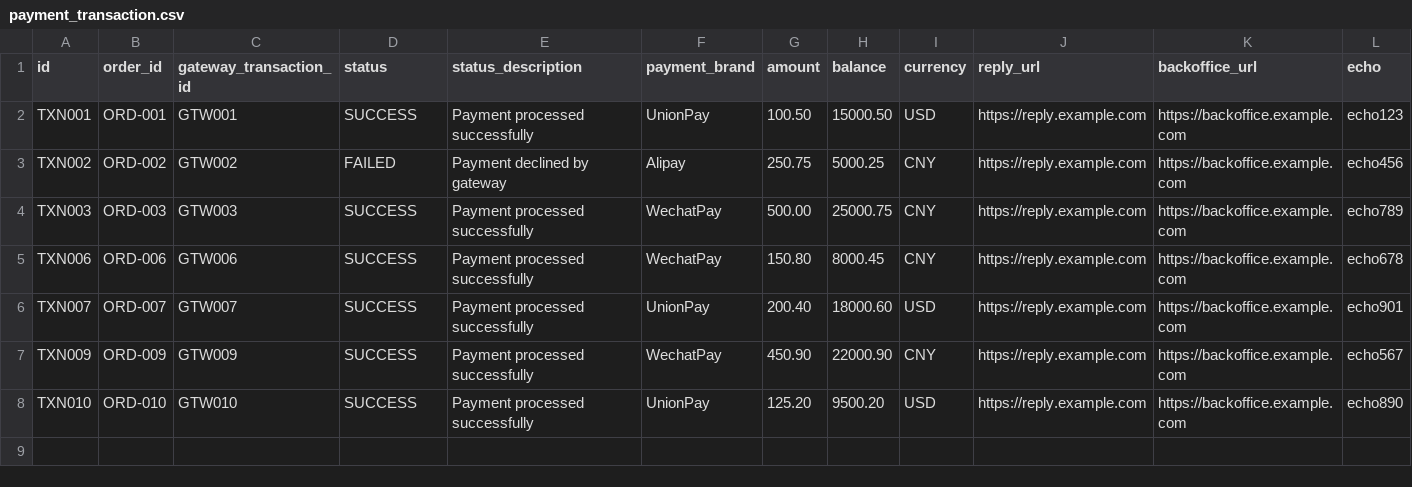
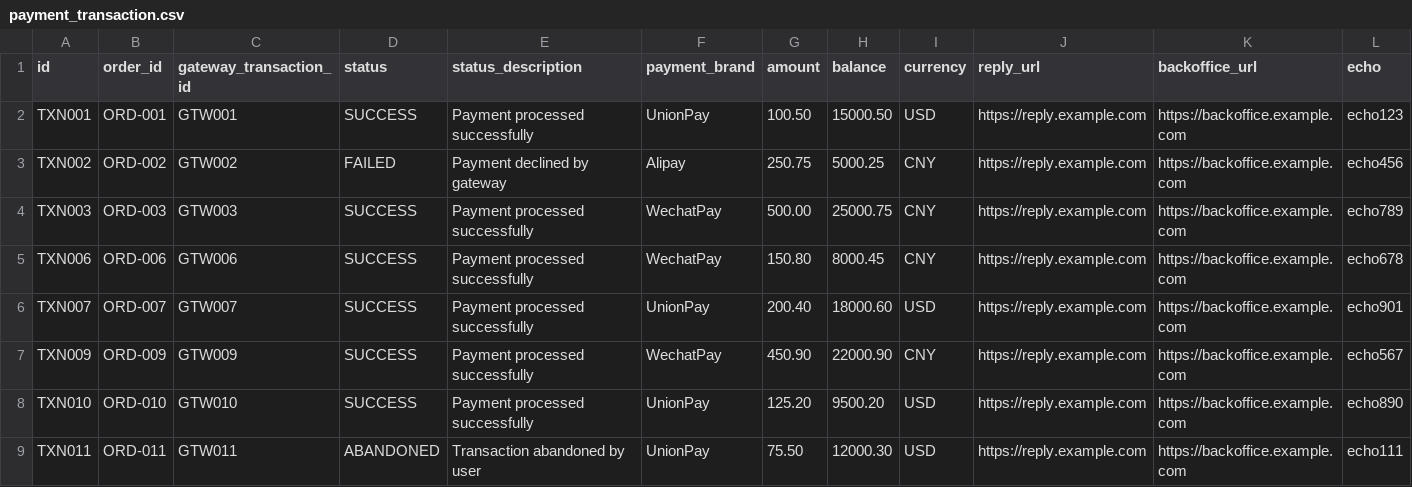
Before and after one commit to vsinkievic/cco_cupa, a CSV file: src/main/resources/config/liquibase/fake-data/payment_transaction.csv, drawn as a sheet; only a part is shown; rows hold the shown columns only; the diff names each change by its address in the sheet, - before the commit and + after, or states it on an @@ line.

Commit message:
New PaymentTransaction status ABANDONED

```diff
--- a/src/main/resources/config/liquibase/fake-data/payment_transaction.csv
+++ b/src/main/resources/config/liquibase/fake-data/payment_transaction.csv
+row 9: TXN011 | ORD-011 | GTW011 | ABANDONED | Transaction abandoned by user | UnionPay | 75.50 | 12000.30 | USD | https://reply.example.com | https://backoffice.example.com | echo111
```
Also changed, not shown: 12 other files.
